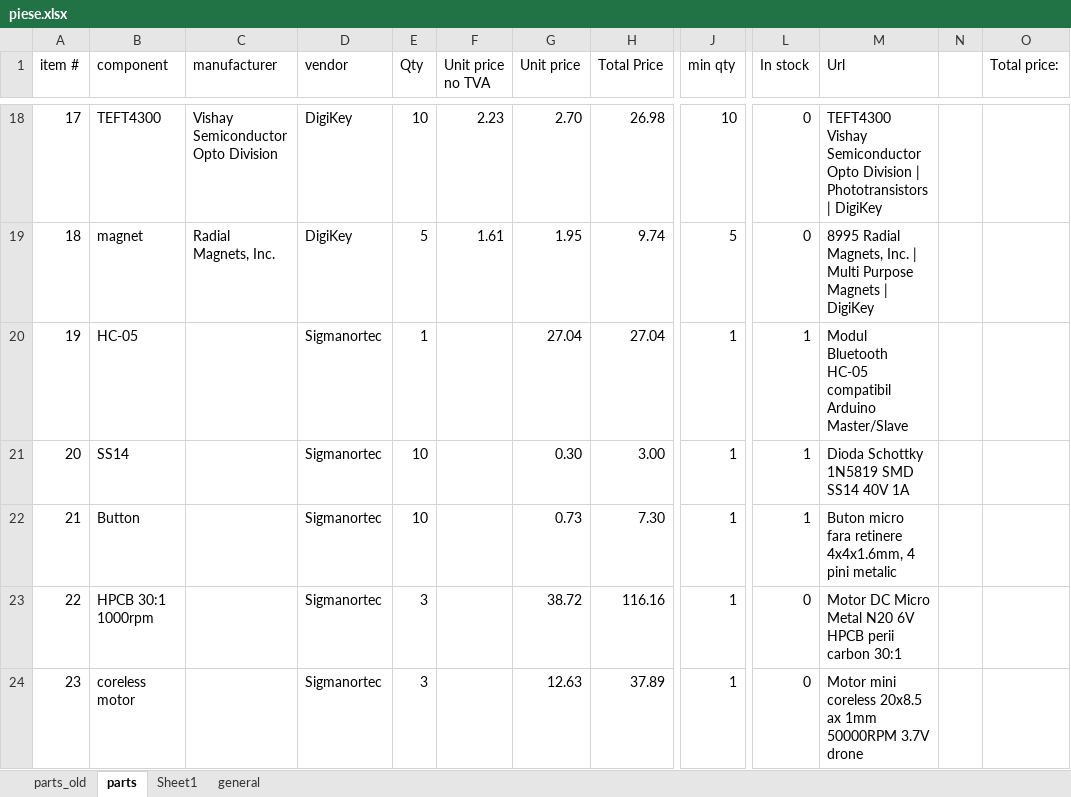
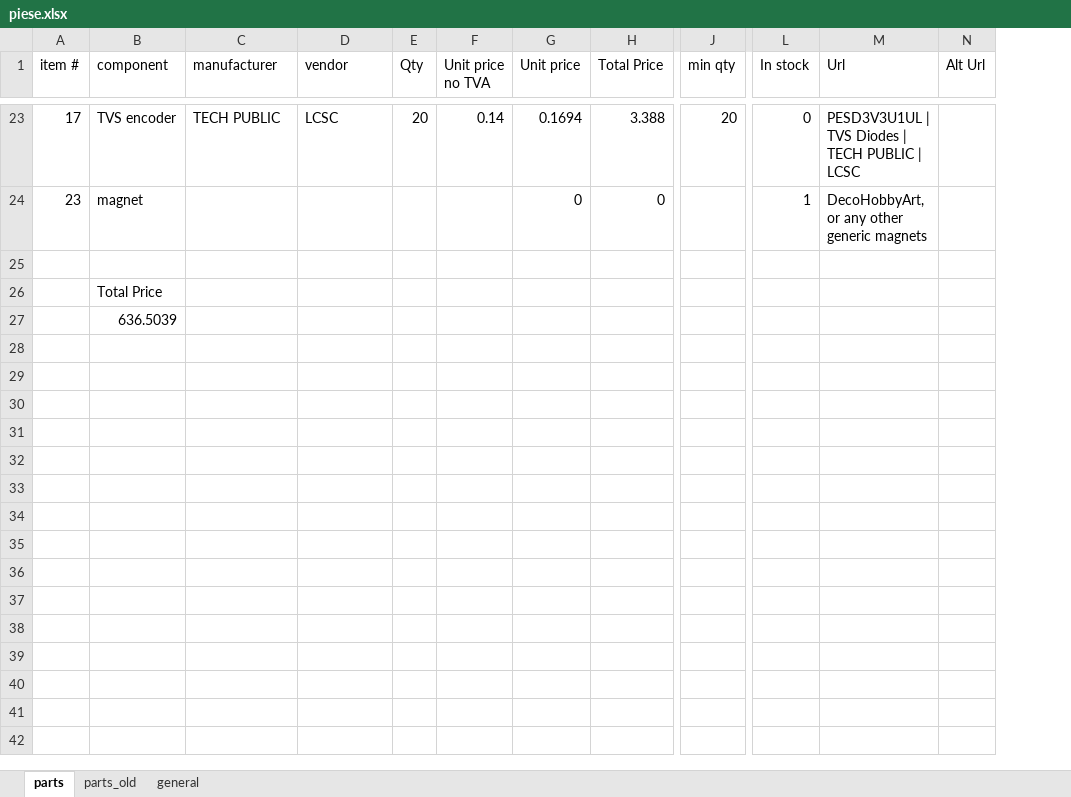
Before and after one commit to DaMon-14/Micromouse, an Excel workbook: piese.xlsx, sheet parts, drawn as a sheet; only a part is shown, gaps mark what is left out; values as stored, in another font and other column widths than the file's, no cell formats; table styles not drawn; removed rows and columns are numbered as before the commit, all else as after; rows hold the shown columns only; the diff covers the shown part only; the diff names each change by its address in the sheet, - before the commit and + after, or states it on an @@ line.

Commit message:
parts list update

```diff
--- a/piese.xlsx (sheet parts)
+++ b/piese.xlsx (sheet parts)
-sheet tab: Sheet1
@@ sheet tab order changed: parts | parts_old | general @@
-column N, empty
-column O (Total price:), empty
+column N (Alt Url), empty
-B23 (component): TEFT4300
+B23 (component): TVS encoder
-C23 (manufacturer): Vishay Semiconductor Opto Division
+C23 (manufacturer): TECH PUBLIC
-D23 (vendor): DigiKey
+D23 (vendor): LCSC
-E23 (Qty): 10
+E23 (Qty): 20
-F23 (Unit price no TVA): 2.23
+F23 (Unit price no TVA): 0.14
-G23 (Unit price): 2.70
+G23 (Unit price): 0.1694
-H23 (Total Price): 26.98
+H23 (Total Price): 3.388
-J23 (min qty): 10
+J23 (min qty): 20
-M23 (Url): TEFT4300 Vishay Semiconductor Opto Division | Phototransistors | DigiKey
+M23 (Url): PESD3V3U1UL | TVS Diodes | TECH PUBLIC | LCSC
-row 19: 18 | magnet | Radial Magnets, Inc. | DigiKey | 5 | 1.61 | 1.95 | 9.74 | 5 | 0 | 8995 Radial Magnets, Inc. | Multi Purpose Magnets | DigiKey
-row 20: 19 | HC-05 |  | Sigmanortec | 1 |  | 27.04 | 27.04 | 1 | 1 | Modul Bluetooth HC-05 compatibil Arduino Master/Slave
-row 21: 20 | SS14 |  | Sigmanortec | 10 |  | 0.30 | 3.00 | 1 | 1 | Dioda Schottky 1N5819 SMD SS14 40V 1A
-row 22: 21 | Button |  | Sigmanortec | 10 |  | 0.73 | 7.30 | 1 | 1 | Buton micro fara retinere 4x4x1.6mm, 4 pini metalic
-row 23: 22 | HPCB 30:1 1000rpm |  | Sigmanortec | 3 |  | 38.72 | 116.16 | 1 | 0 | Motor DC Micro Metal N20 6V HPCB perii carbon 30:1
-B24 (component): coreless motor
+B24 (component): magnet
-D24 (vendor): Sigmanortec
+D24 (vendor): (empty)
-E24 (Qty): 3
+E24 (Qty): (empty)
-G24 (Unit price): 12.63
+G24 (Unit price): 0
-H24 (Total Price): 37.89
+H24 (Total Price): 0
-J24 (min qty): 1
+J24 (min qty): (empty)
-L24 (In stock): 0
+L24 (In stock): 1
-M24 (Url): Motor mini coreless 20x8.5 ax 1mm 50000RPM 3.7V drone
+M24 (Url): DecoHobbyArt, or any other generic magnets
+row 25: (empty)
+row 26:  | Total Price
+row 27:  | 636.5039
```
Also changed, not shown: 5 added rows and 135 edited cells elsewhere in this sheet, cell formats.
